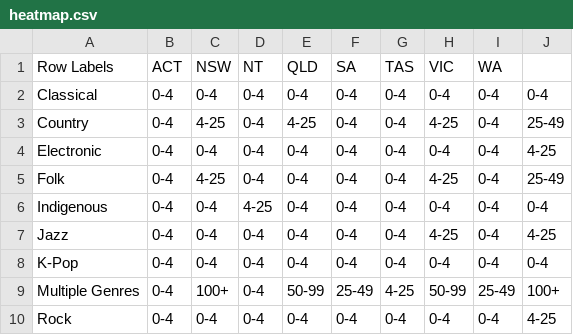
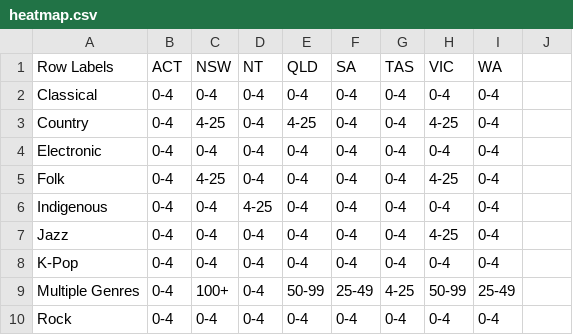
Before and after one commit to vmon0005/fit3079, a CSV file: heatmap.csv, drawn as a sheet.

Commit message:
Update heatmap.csv

```diff
--- a/heatmap.csv
+++ b/heatmap.csv
@@ -1,10 +1,10 @@
 Row Labels,ACT,NSW,NT,QLD,SA,TAS,VIC,WA,
-Classical,0-4,0-4,0-4,0-4,0-4,0-4,0-4,0-4,0-4,
-Country,0-4,4-25,0-4,4-25,0-4,0-4,4-25,0-4,25-49,
-Electronic,0-4,0-4,0-4,0-4,0-4,0-4,0-4,0-4,4-25,
-Folk,0-4,4-25,0-4,0-4,0-4,0-4,4-25,0-4,25-49,
-Indigenous,0-4,0-4,4-25,0-4,0-4,0-4,0-4,0-4,0-4,
-Jazz,0-4,0-4,0-4,0-4,0-4,0-4,4-25,0-4,4-25,
-K-Pop,0-4,0-4,0-4,0-4,0-4,0-4,0-4,0-4,0-4,
-Multiple Genres,0-4,100+,0-4,50-99,25-49,4-25,50-99,25-49,100+,
-Rock,0-4,0-4,0-4,0-4,0-4,0-4,0-4,0-4,4-25,
+Classical,0-4,0-4,0-4,0-4,0-4,0-4,0-4,0-4,
+Country,0-4,4-25,0-4,4-25,0-4,0-4,4-25,0-4,
+Electronic,0-4,0-4,0-4,0-4,0-4,0-4,0-4,0-4,
+Folk,0-4,4-25,0-4,0-4,0-4,0-4,4-25,0-4,
+Indigenous,0-4,0-4,4-25,0-4,0-4,0-4,0-4,0-4,
+Jazz,0-4,0-4,0-4,0-4,0-4,0-4,4-25,0-4,
+K-Pop,0-4,0-4,0-4,0-4,0-4,0-4,0-4,0-4,
+Multiple Genres,0-4,100+,0-4,50-99,25-49,4-25,50-99,25-49,
+Rock,0-4,0-4,0-4,0-4,0-4,0-4,0-4,0-4,
```
